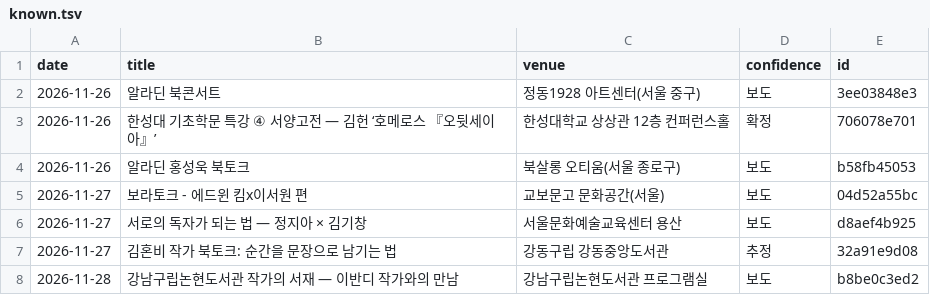
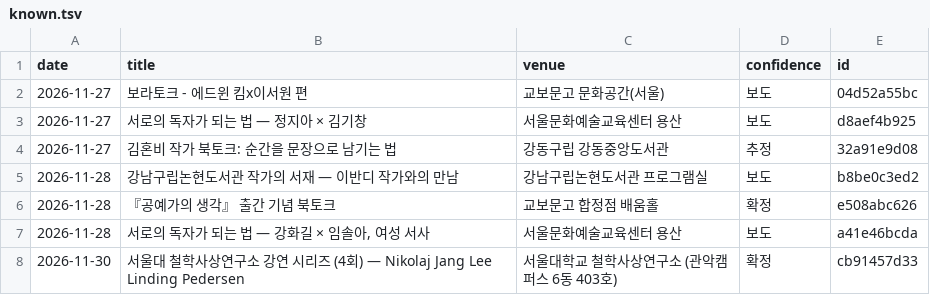
Before and after one commit to yangduckduck-source/urban-octo-palm-tree, a TSV file: collector/cache/known.tsv, drawn as a sheet; only a part is shown; the shorter side is filled out with more unchanged rows; the diff names each change by its address in the sheet, - before the commit and + after, or states it on an @@ line.

```diff
--- a/collector/cache/known.tsv
+++ b/collector/cache/known.tsv
-row 2: 2026-11-26 | 알라딘 북콘서트 | 정동1928 아트센터(서울 중구) | 보도 | 3ee03848e3
-row 3: 2026-11-26 | 한성대 기초학문 특강 ④ 서양고전 — 김헌 ‘호메로스 『오뒷세이아』’ | 한성대학교 상상관 12층 컨퍼런스홀 | 확정 | 706078e701
-row 4: 2026-11-26 | 알라딘 홍성욱 북토크 | 북살롱 오티움(서울 종로구) | 보도 | b58fb45053
```
Also changed, not shown: 3 other files.
